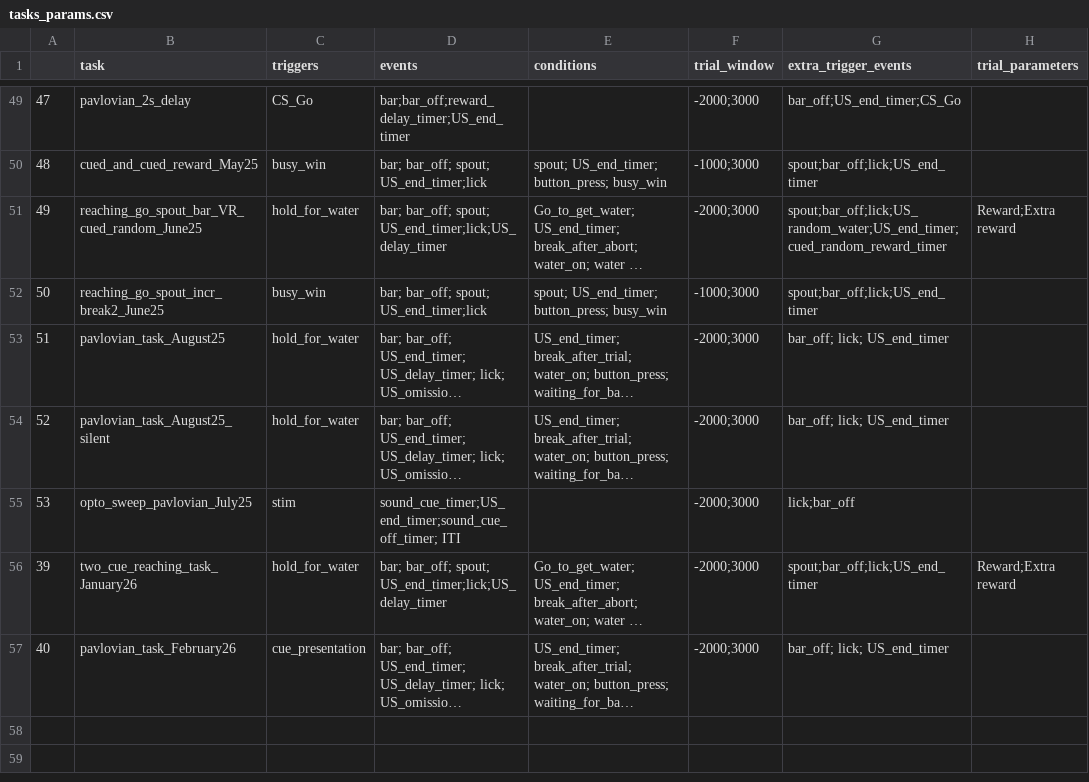
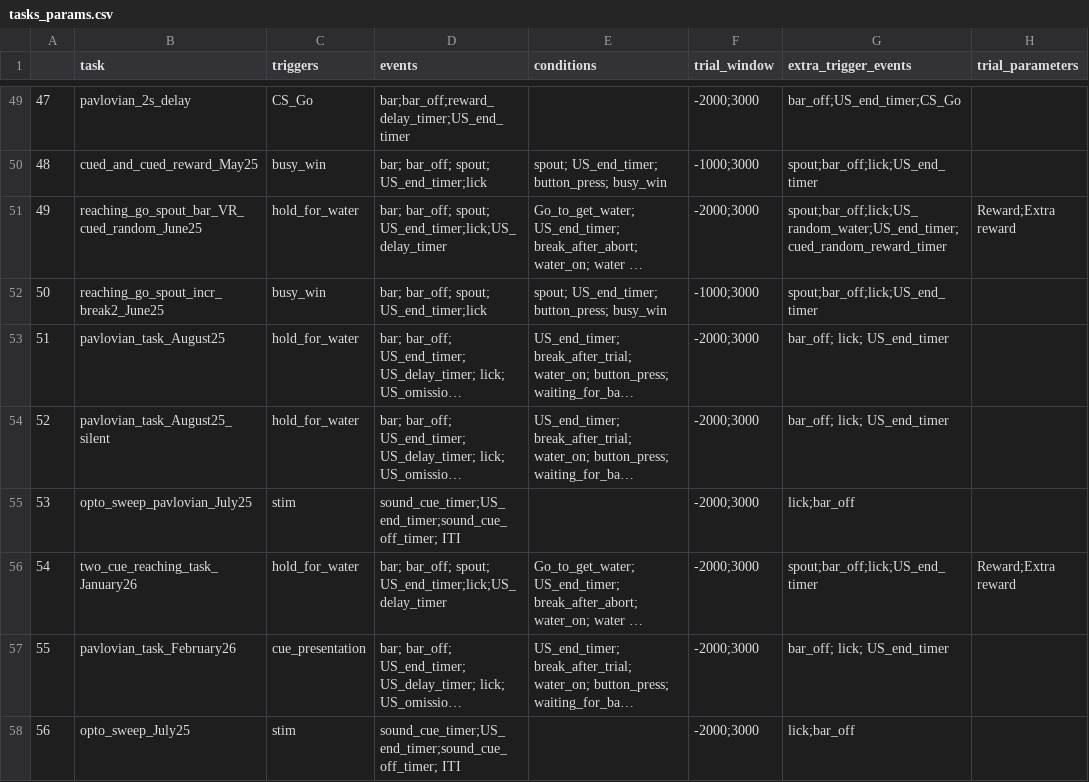
Before and after one commit to Magill-ASAP-team/trialexp, a CSV file: params/tasks_params.csv, drawn as a sheet; only a part is shown, gaps mark what is left out; long unchanged cells end in …; the diff names each change by its address in the sheet, - before the commit and + after, or states it on an @@ line.

```diff
--- a/params/tasks_params.csv
+++ b/params/tasks_params.csv
@@ column A renumbered between rows 56 and 57 @@
+row 58: 56 | opto_sweep_July25 | stim | sound_cue_timer;US_end_timer;sound_cue_off_timer; ITI |  | -2000;3000 | lick;bar_off
```
Also changed, not shown: params/animal_info.csv, 2 other files.
